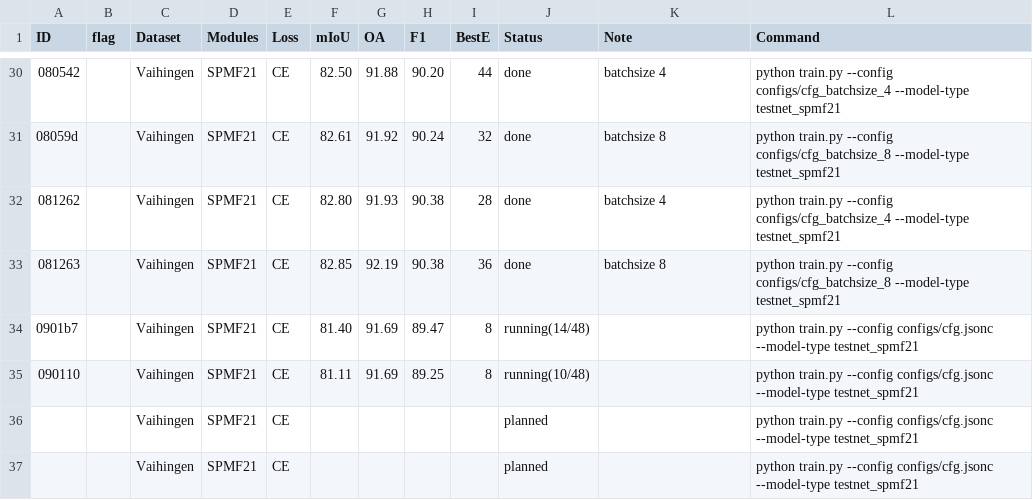
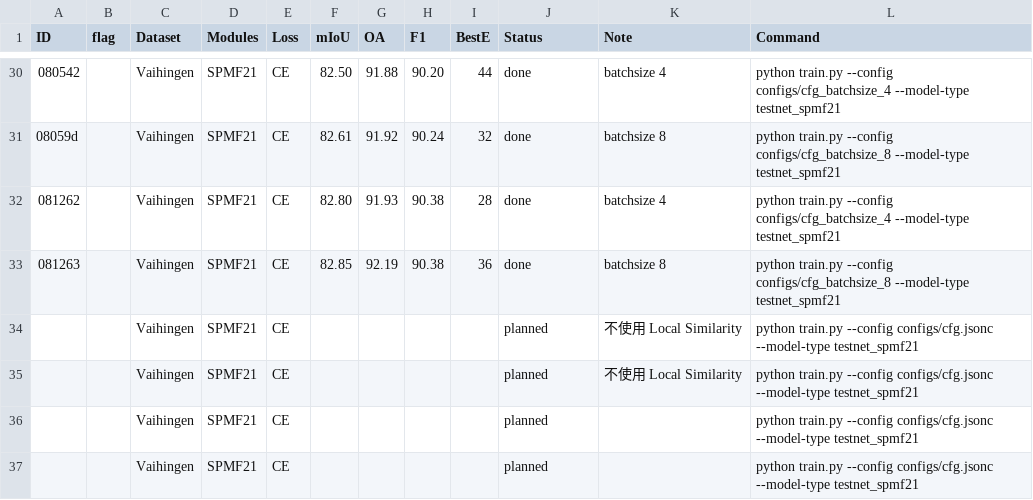
Before and after one commit to mahuaii/TestNet, a TSV file: work_dirs/experiments copy.tsv, drawn as a sheet; only a part is shown, gaps mark what is left out.

Commit message:
Configure SPMF21 without local similarity

```diff
--- a/work_dirs/experiments copy.tsv
+++ b/work_dirs/experiments copy.tsv
@@ -33,4 +33,4 @@ ID	flag	Dataset	Modules	Loss	mIoU	OA	F1	BestE	Status	Note	Command
 081263		Vaihingen	SPMF21	CE	82.85	92.19	90.38	36	done	batchsize 8	python train.py --config configs/cfg_batchsize_8 --model-type testnet_spmf21
-0901b7		Vaihingen	SPMF21	CE	81.40	91.69	89.47	8	running(14/48)		python train.py --config configs/cfg.jsonc --model-type testnet_spmf21
-090110		Vaihingen	SPMF21	CE	81.11	91.69	89.25	8	running(10/48)		python train.py --config configs/cfg.jsonc --model-type testnet_spmf21
+		Vaihingen	SPMF21	CE					planned	不使用 Local Similarity	python train.py --config configs/cfg.jsonc --model-type testnet_spmf21
+		Vaihingen	SPMF21	CE					planned	不使用 Local Similarity	python train.py --config configs/cfg.jsonc --model-type testnet_spmf21
 		Vaihingen	SPMF21	CE					planned		python train.py --config configs/cfg.jsonc --model-type testnet_spmf21
```
Also changed, not shown: 2 other files.
